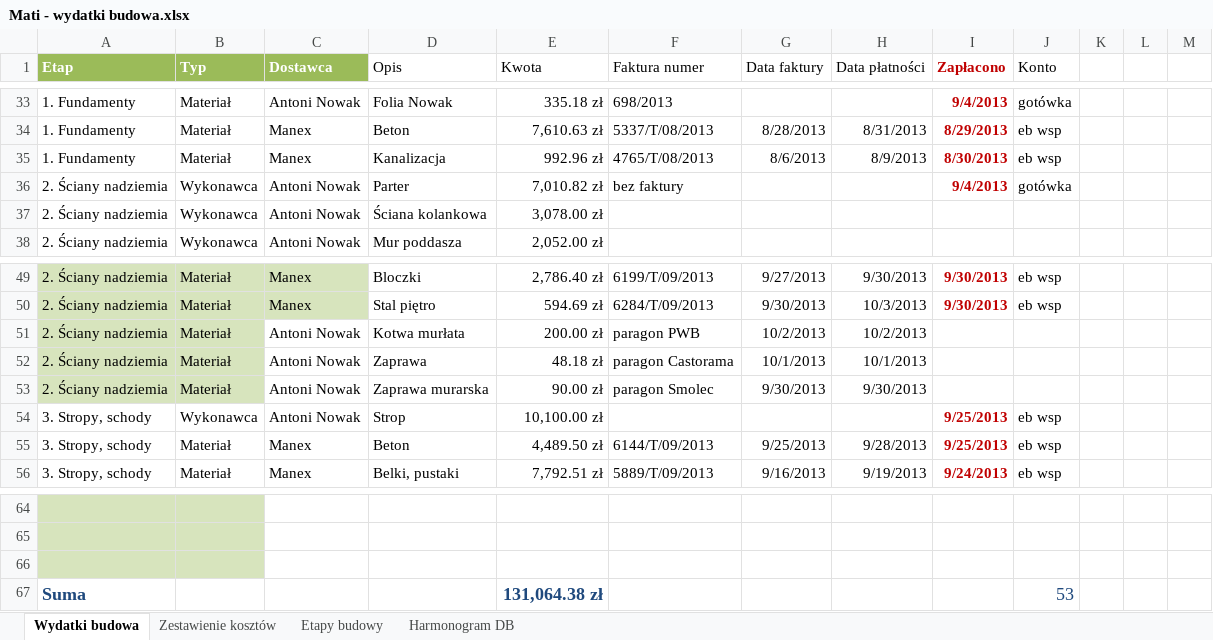
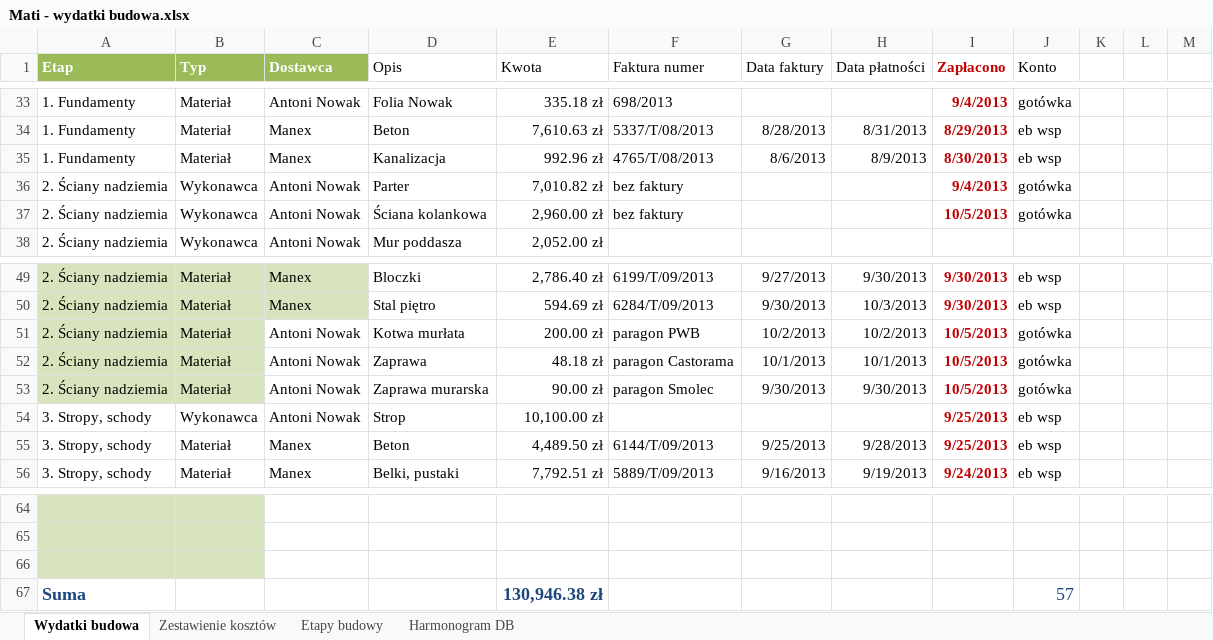
Before and after one commit to bajo2000/mati-sloncowati, an Excel workbook: plan/Mati - wydatki budowa.xlsx, sheet Wydatki budowa, drawn as a sheet; only a part is shown, gaps mark what is left out; values as stored, in another font and other column widths than the file's, no borders; table styles not drawn; the diff names each change by its address in the sheet, - before the commit and + after, or states it on an @@ line.

Commit message:
kasa Nowak

```diff
--- a/plan/Mati - wydatki budowa.xlsx (sheet Wydatki budowa)
+++ b/plan/Mati - wydatki budowa.xlsx (sheet Wydatki budowa)
-E37 (Kwota): 3,078.00 zł
+E37 (Kwota): 2,960.00 zł
-F37 (Faktura numer): (empty)
+F37 (Faktura numer): bez faktury
-I37 (Zapłacono): (empty)
+I37 (Zapłacono): 10/5/2013
-J37 (Konto): (empty)
+J37 (Konto): gotówka
-I51:I53 (Zapłacono): (empty)
+I51:I53 (Zapłacono): 10/5/2013
-J51:J53 (Konto): (empty)
+J51:J53 (Konto): gotówka
-E67 (Kwota): 131,064.38 zł
+E67 (Kwota): 130,946.38 zł
-J67 (Konto): 53
+J67 (Konto): 57
```
Also changed, not shown: charts or pictures.
